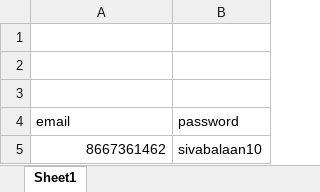
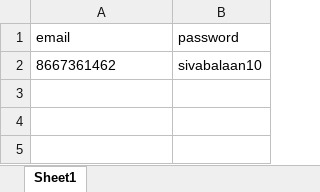
Before and after one commit to sivaranjanibalamurugan/Flipkart_Automation, an Excel workbook: FlipKart/Resources/Flipkart_DDT.xlsx, sheet Sheet1, drawn as a sheet; values as stored, in another font and other column widths than the file's, no borders; removed rows and columns are numbered as before the commit, all else as after; the diff names each change by its address in the sheet, - before the commit and + after, or states it on an @@ line.

```diff
--- a/FlipKart/Resources/Flipkart_DDT.xlsx (sheet Sheet1)
+++ b/FlipKart/Resources/Flipkart_DDT.xlsx (sheet Sheet1)
-row 1: (empty)
-row 2: (empty)
-row 3: (empty)
-A2 alignment: right
+A2 alignment: left
```
Also changed, not shown: 8 other files.
